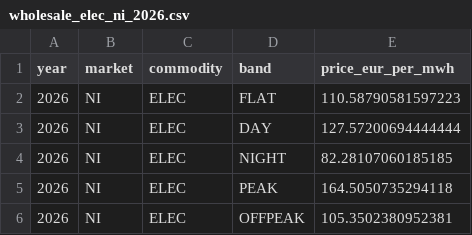
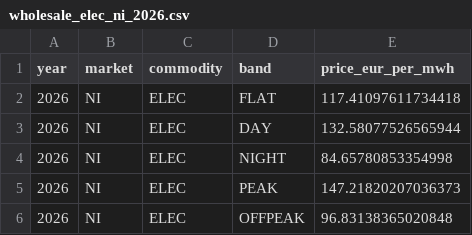
Before and after one commit to k9kanishk/energy-tariff-pricing-engine, a CSV file: sample_data/wholesale_elec_ni_2026.csv, drawn as a sheet.

```diff
--- a/sample_data/wholesale_elec_ni_2026.csv
+++ b/sample_data/wholesale_elec_ni_2026.csv
@@ -1,6 +1,6 @@
 year,market,commodity,band,price_eur_per_mwh
-2026,NI,ELEC,FLAT,110.58790581597223
-2026,NI,ELEC,DAY,127.57200694444444
-2026,NI,ELEC,NIGHT,82.28107060185185
-2026,NI,ELEC,PEAK,164.5050735294118
-2026,NI,ELEC,OFFPEAK,105.3502380952381
+2026,NI,ELEC,FLAT,117.41097611734418
+2026,NI,ELEC,DAY,132.58077526565944
+2026,NI,ELEC,NIGHT,84.65780853354998
+2026,NI,ELEC,PEAK,147.21820207036373
+2026,NI,ELEC,OFFPEAK,96.83138365020848
```
Also changed, not shown: 3 other files.
